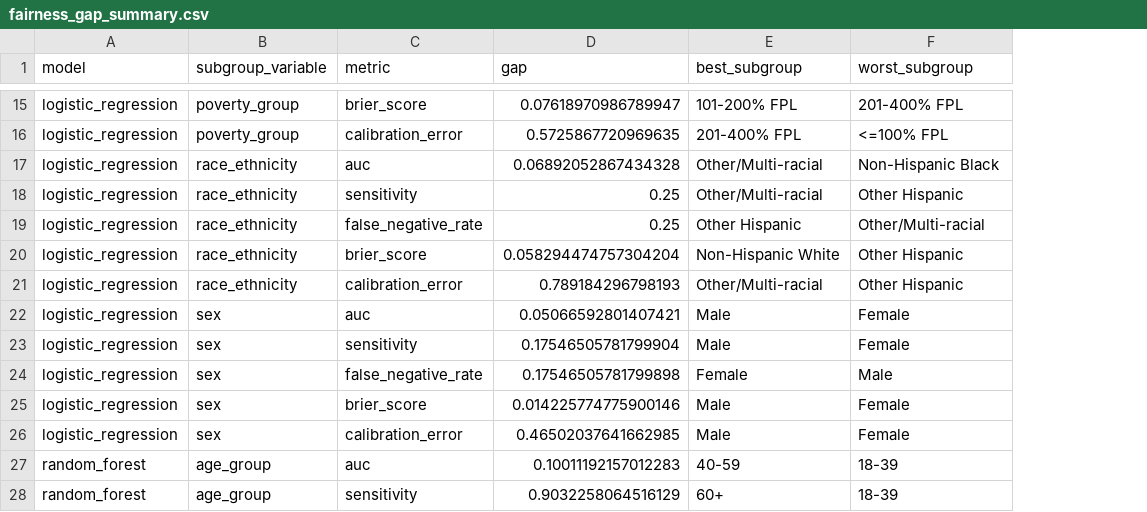
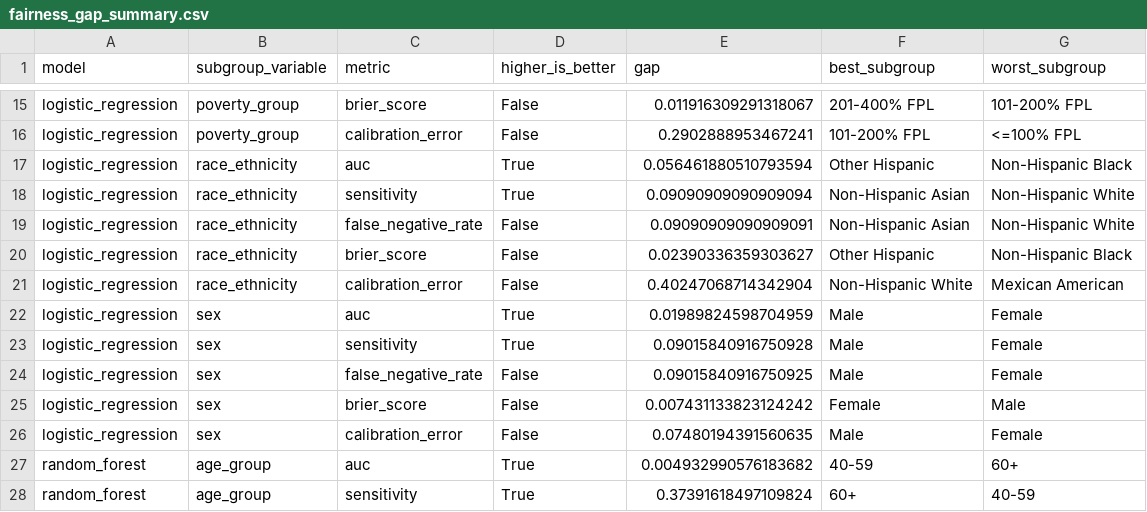
Before and after one commit to anfesanz/heal-ai, a CSV file: outputs/tables/fairness_gap_summary.csv, drawn as a sheet; only a part is shown, gaps mark what is left out; addresses are those after the commit; the diff covers the shown part only; the diff names each change by its address in the sheet, - before the commit and + after, or states it on an @@ line.

```diff
--- a/outputs/tables/fairness_gap_summary.csv
+++ b/outputs/tables/fairness_gap_summary.csv
+column D (higher_is_better), rows 15-28: False | False | True | True | False | False | False | True | True | False | False | False | True | True
-E15 (gap): 0.07618970986789947
+E15 (gap): 0.011916309291318067
-F15 (best_subgroup): 101-200% FPL
+F15 (best_subgroup): 201-400% FPL
-G15 (worst_subgroup): 201-400% FPL
+G15 (worst_subgroup): 101-200% FPL
-E16 (gap): 0.5725867720969635
+E16 (gap): 0.2902888953467241
-F16 (best_subgroup): 201-400% FPL
+F16 (best_subgroup): 101-200% FPL
-E17 (gap): 0.06892052867434328
+E17 (gap): 0.056461880510793594
-F17 (best_subgroup): Other/Multi-racial
+F17 (best_subgroup): Other Hispanic
-E18 (gap): 0.25
+E18 (gap): 0.09090909090909094
-F18 (best_subgroup): Other/Multi-racial
+F18 (best_subgroup): Non-Hispanic Asian
-G18 (worst_subgroup): Other Hispanic
+G18 (worst_subgroup): Non-Hispanic White
-E19 (gap): 0.25
+E19 (gap): 0.09090909090909091
-F19 (best_subgroup): Other Hispanic
+F19 (best_subgroup): Non-Hispanic Asian
-G19 (worst_subgroup): Other/Multi-racial
+G19 (worst_subgroup): Non-Hispanic White
-E20 (gap): 0.058294474757304204
+E20 (gap): 0.02390336359303627
-F20 (best_subgroup): Non-Hispanic White
+F20 (best_subgroup): Other Hispanic
-G20 (worst_subgroup): Other Hispanic
+G20 (worst_subgroup): Non-Hispanic Black
-E21 (gap): 0.789184296798193
+E21 (gap): 0.40247068714342904
-F21 (best_subgroup): Other/Multi-racial
+F21 (best_subgroup): Non-Hispanic White
-G21 (worst_subgroup): Other Hispanic
+G21 (worst_subgroup): Mexican American
-E22 (gap): 0.05066592801407421
+E22 (gap): 0.01989824598704959
-E23 (gap): 0.17546505781799904
+E23 (gap): 0.09015840916750928
-E24 (gap): 0.17546505781799898
+E24 (gap): 0.09015840916750925
-F24 (best_subgroup): Female
+F24 (best_subgroup): Male
-G24 (worst_subgroup): Male
+G24 (worst_subgroup): Female
-E25 (gap): 0.014225774775900146
+E25 (gap): 0.007431133823124242
-F25 (best_subgroup): Male
+F25 (best_subgroup): Female
-G25 (worst_subgroup): Female
+G25 (worst_subgroup): Male
-E26 (gap): 0.46502037641662985
+E26 (gap): 0.07480194391560635
-E27 (gap): 0.10011192157012283
+E27 (gap): 0.004932990576183682
-G27 (worst_subgroup): 18-39
+G27 (worst_subgroup): 60+
-E28 (gap): 0.9032258064516129
+E28 (gap): 0.37391618497109824
-G28 (worst_subgroup): 18-39
+G28 (worst_subgroup): 40-59
```
Also changed, not shown: 158 edited cells elsewhere in this file, outputs/tables/bootstrap_uncertainty_intervals.csv, outputs/tables/calibration_metrics.csv, 32 other files.
